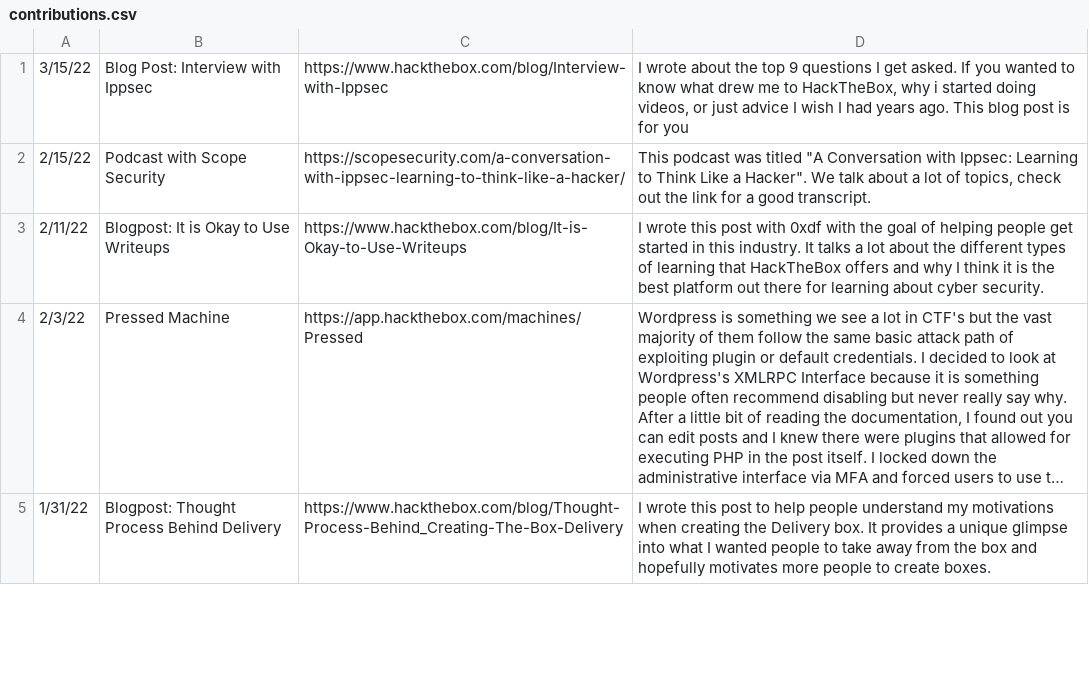
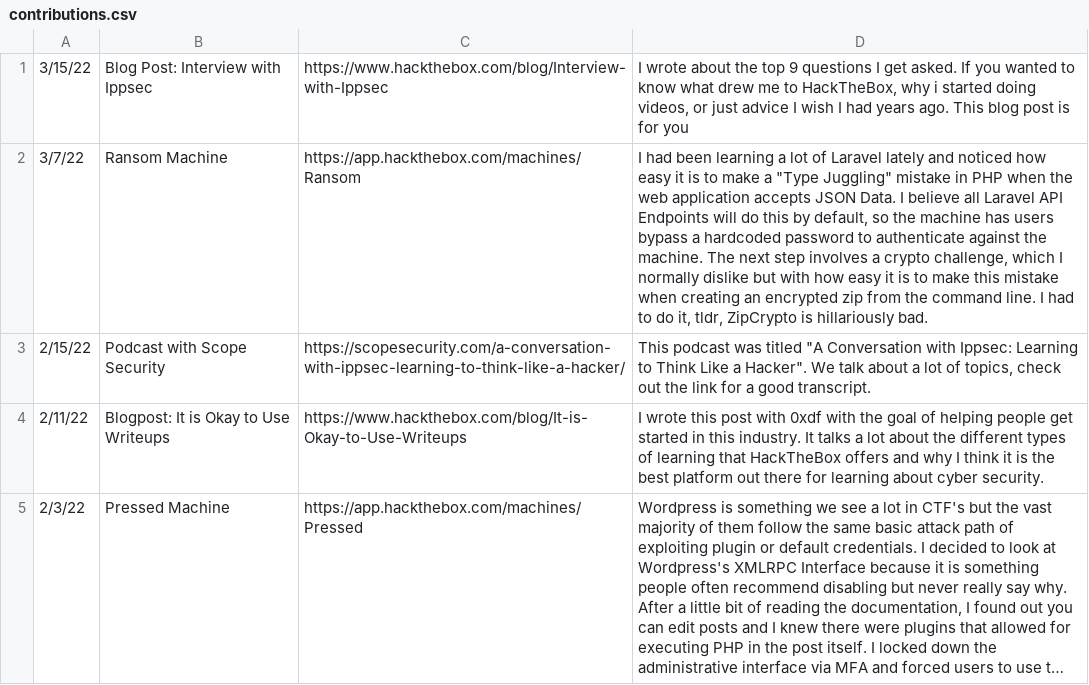
Before and after one commit to IppSec/ippsec.github.io, a CSV file: contributions/contributions.csv, drawn as a sheet; only a part is shown; the shorter side is filled out with more unchanged rows; long unchanged cells end in ….

Commit message:
Updated dataset

```diff
--- a/contributions/contributions.csv
+++ b/contributions/contributions.csv
@@ -1,2 +1,3 @@
 3/15/22;Blog Post: Interview with Ippsec;https://www.hackthebox.com/blog/Interview-with-Ippsec;I wrote about the top 9 questions I get asked. If you wanted to know what drew me to HackTheBox, why i started doing videos, or just advice I wish I had years ago. This blog post is for you
+3/7/22; Ransom Machine;https://app.hackthebox.com/machines/Ransom;I had been learning a lot of Laravel lately and noticed how easy it is to make a "Type Juggling" mistake in PHP when the web application accepts JSON Data. I believe all Laravel API Endpoints will do this by default, so the machine has users bypass a hardcoded password to authenticate against the machine. The next step involves a crypto challenge, which I normally dislike but with how easy it is to make this mistake when creating an encrypted zip from the command line. I had to do it, tldr, ZipCrypto is hillariously bad.
 2/15/22;Podcast with Scope Security;https://scopesecurity.com/a-conversation-with-ippsec-learning-to-think-like-a-hacker/;This podcast was titled "A Conversation with Ippsec: Learning to Think Like a Hacker". We talk about a lot of topics, check out the link for a good transcript.
```
Also changed, not shown: 1 other file.
